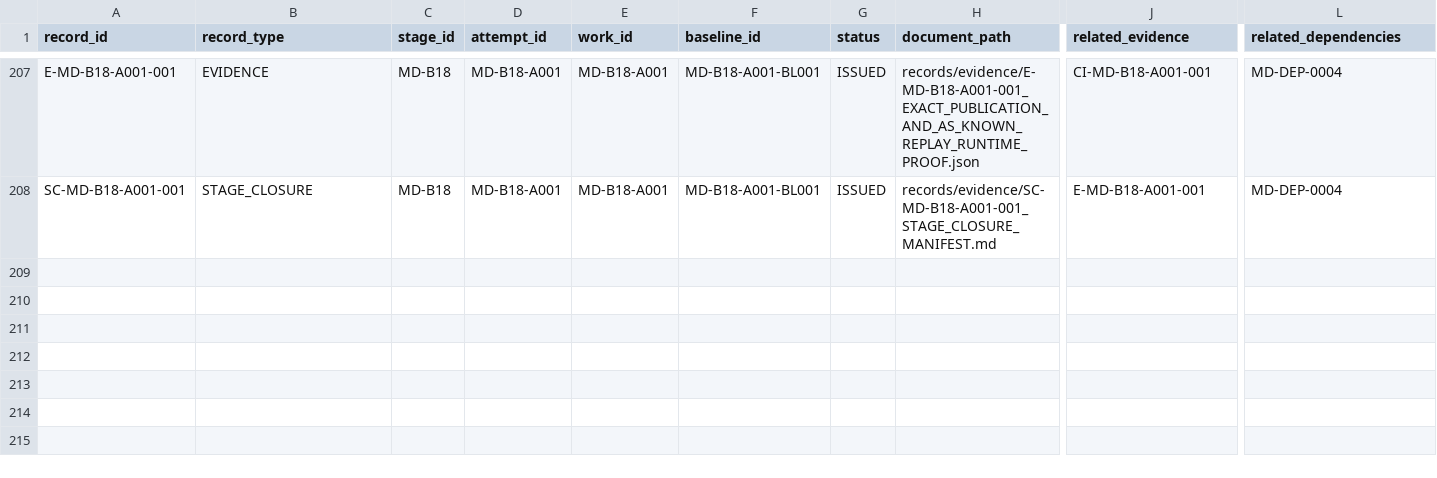
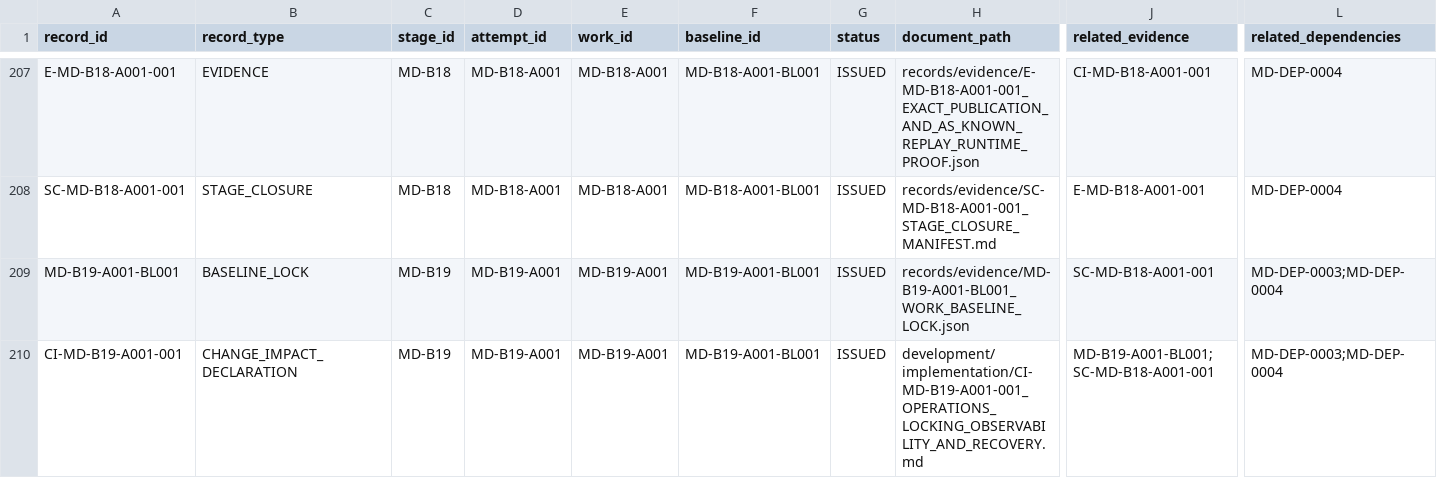
Before and after one commit to franscelstain/tradeaxis-api, a CSV file: docs/market_data/records/WORK_RECORD_REGISTRY.csv, drawn as a sheet; only a part is shown, gaps mark what is left out; rows hold the shown columns only; the diff names each change by its address in the sheet, - before the commit and + after, or states it on an @@ line.

Commit message:
feat: Introduce Change Impact Declaration for MD-B19 stage entry
- Added CI-MD-B19-A001-001 to document operations locking, observability, and recovery objectives.
- Updated CURRENT_STATE.md to reflect the new stage entry and its metrics.
- Modified MD_IMPLEMENTATION_STAGE_REGISTER.md to indicate MD-B19 is in progress with the latest attempt.
- Enhanced GenerateMarketDataCurrentState.php to account for undecided reference rows affecting denominator calculations.
- Updated WORK_RECORD_REGISTRY.csv and WORK_RELATIONSHIP_REGISTRY.csv to include new baseline lock and relationship entries for MD-B19.
- Created evidence files for MD-B19 baseline lock and updated integrity gate evidence with new record counts.

```diff
--- a/docs/market_data/records/WORK_RECORD_REGISTRY.csv
+++ b/docs/market_data/records/WORK_RECORD_REGISTRY.csv
+row 209: MD-B19-A001-BL001 | BASELINE_LOCK | MD-B19 | MD-B19-A001 | MD-B19-A001 | MD-B19-A001-BL001 | ISSUED | records/evidence/MD-B19-A001-BL001_WORK_BASELINE_LOCK.json | SC-MD-B18-A001-001 | MD-DEP-0003;MD-DEP-0004
+row 210: CI-MD-B19-A001-001 | CHANGE_IMPACT_DECLARATION | MD-B19 | MD-B19-A001 | MD-B19-A001 | MD-B19-A001-BL001 | ISSUED | development/implementation/CI-MD-B19-A001-001_OPERATIONS_LOCKING_OBSERVABILITY_AND_RECOVERY.md | MD-B19-A001-BL001;SC-MD-B18-A001-001 | MD-DEP-0003;MD-DEP-0004
```
Also changed, not shown: docs/market_data/authority/governance/CURRENT_VERIFICATION_REGISTRY.csv, docs/market_data/authority/governance/DOCUMENT_ID_REGISTRY.csv, 10 other files.
